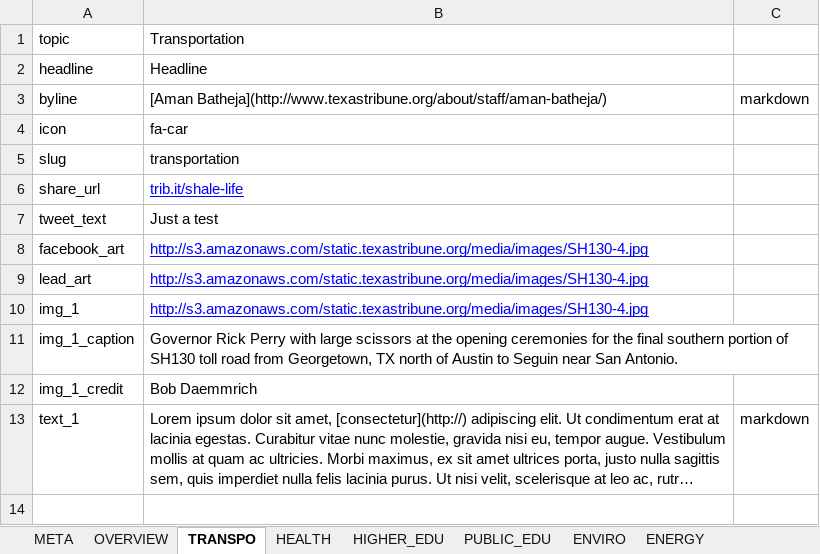
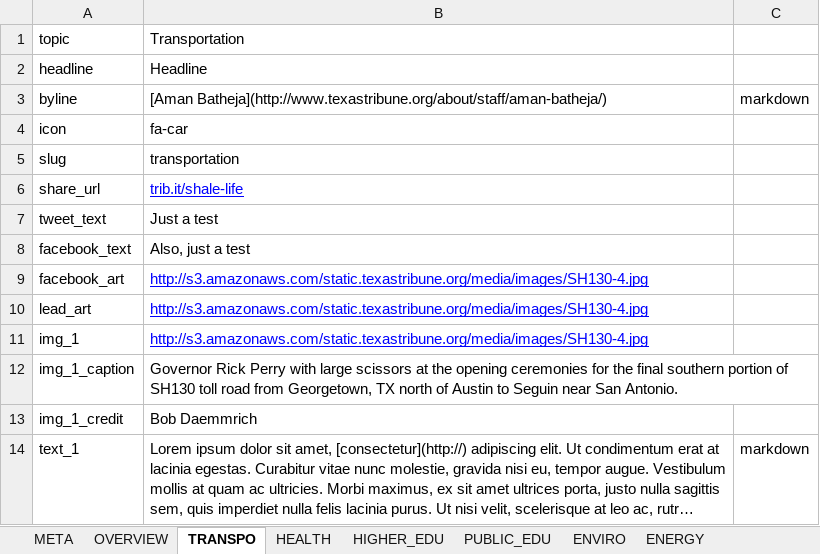
Before and after one commit to texastribune/perry-legacy, an Excel workbook: data.xlsx, sheet TRANSPO, drawn as a sheet; long unchanged cells end in …; values as stored, in another font and other column widths than the file's, no borders; charts and pictures not drawn; the diff names each change by its address in the sheet, - before the commit and + after, or states it on an @@ line.

```diff
--- a/data.xlsx (sheet TRANSPO)
+++ b/data.xlsx (sheet TRANSPO)
+row 8: facebook_text | Also, just a test
```
Also changed, not shown: sheet HIGHER_EDU, sheet PUBLIC_EDU, sheet ENVIRO, sheet ENERGY, sheet IMMIGRATION, sheet JUSTICE, 2 more sheets, 2 other files.
